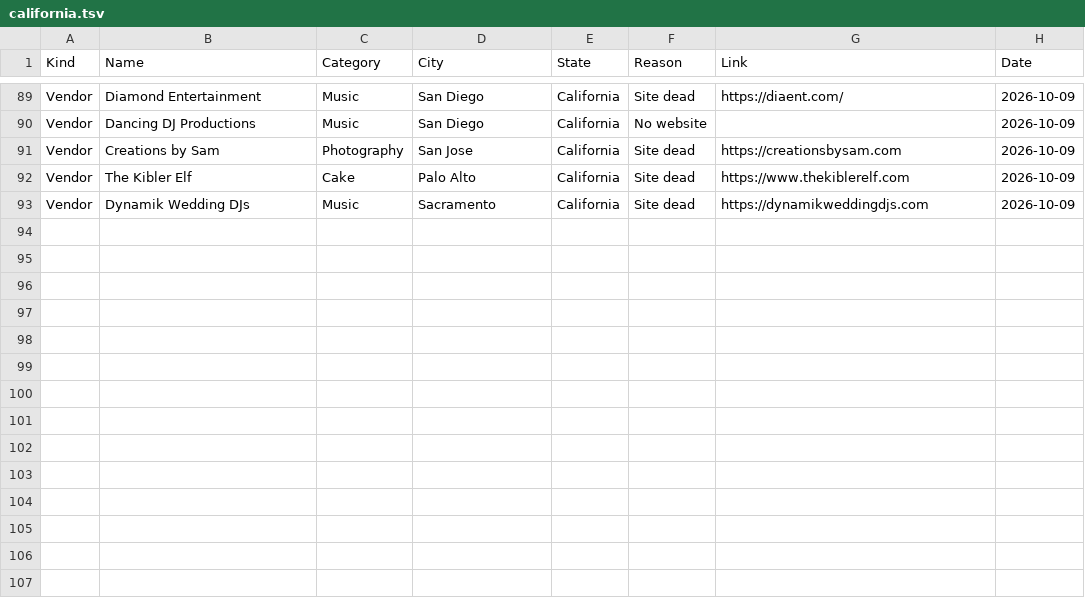
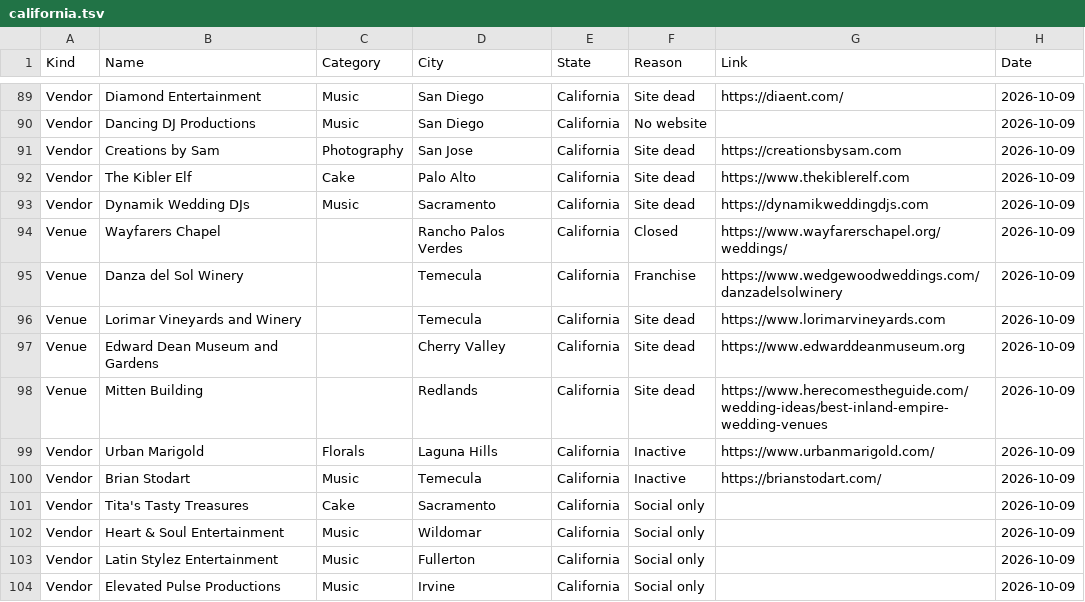
Before and after one commit to dukemackle/Wedding-Build, a TSV file: src/lib/batches/skipped/california.tsv, drawn as a sheet; only a part is shown, gaps mark what is left out; the diff names each change by its address in the sheet, - before the commit and + after, or states it on an @@ line.

```diff
--- a/src/lib/batches/skipped/california.tsv
+++ b/src/lib/batches/skipped/california.tsv
+row 94: Venue | Wayfarers Chapel |  | Rancho Palos Verdes | California | Closed | https://www.wayfarerschapel.org/weddings/ | 2026-10-09
+row 95: Venue | Danza del Sol Winery |  | Temecula | California | Franchise | https://www.wedgewoodweddings.com/danzadelsolwinery | 2026-10-09
+row 96: Venue | Lorimar Vineyards and Winery |  | Temecula | California | Site dead | https://www.lorimarvineyards.com | 2026-10-09
+row 97: Venue | Edward Dean Museum and Gardens |  | Cherry Valley | California | Site dead | https://www.edwarddeanmuseum.org | 2026-10-09
+row 98: Venue | Mitten Building |  | Redlands | California | Site dead | https://www.herecomestheguide.com/wedding-ideas/best-inland-empire-wedding-venues | 2026-10-09
+row 99: Vendor | Urban Marigold | Florals | Laguna Hills | California | Inactive | https://www.urbanmarigold.com/ | 2026-10-09
+row 100: Vendor | Brian Stodart | Music | Temecula | California | Inactive | https://brianstodart.com/ | 2026-10-09
+row 101: Vendor | Tita's Tasty Treasures | Cake | Sacramento | California | Social only |  | 2026-10-09
+row 102: Vendor | Heart & Soul Entertainment | Music | Wildomar | California | Social only |  | 2026-10-09
+row 103: Vendor | Latin Stylez Entertainment | Music | Fullerton | California | Social only |  | 2026-10-09
+row 104: Vendor | Elevated Pulse Productions | Music | Irvine | California | Social only |  | 2026-10-09
```
Also changed, not shown: 2 other files.
